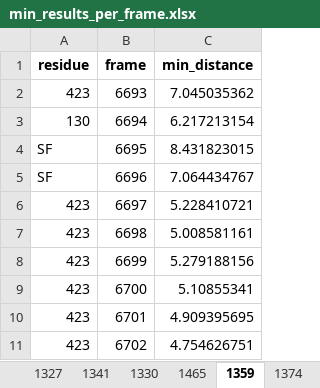
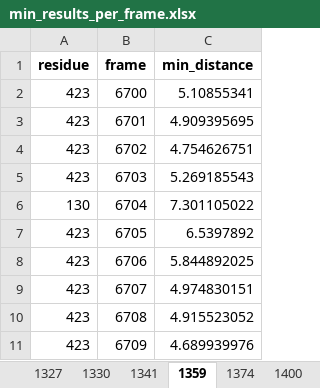
Before and after one commit to konstantinasfr/ion-permeation-analyzer, an Excel workbook: results/min_results_per_frame.xlsx, sheet 1359, drawn as a sheet; only a part is shown; the shorter side is filled out with more unchanged rows; values as stored, in another font and other column widths than the file's, no borders; the diff names each change by its address in the sheet, - before the commit and + after, or states it on an @@ line.

```diff
--- a/results/min_results_per_frame.xlsx (sheet 1359)
+++ b/results/min_results_per_frame.xlsx (sheet 1359)
-sheet tab: 1465
@@ sheet tab order changed: 1327 | 1330 | 1341 | 1359 | 1374 | 1400 @@
-row 2: 423 | 6693 | 7.045035362
-row 3: 130 | 6694 | 6.217213154
-row 4: SF | 6695 | 8.431823015
-row 5: SF | 6696 | 7.064434767
-row 6: 423 | 6697 | 5.228410721
-row 7: 423 | 6698 | 5.008581161
-row 8: 423 | 6699 | 5.279188156
```
Also changed, not shown: sheet 1327, sheet 1341, sheet 1330, other sheet tabs, results/residue_clusters.xlsx, 40 other files.
